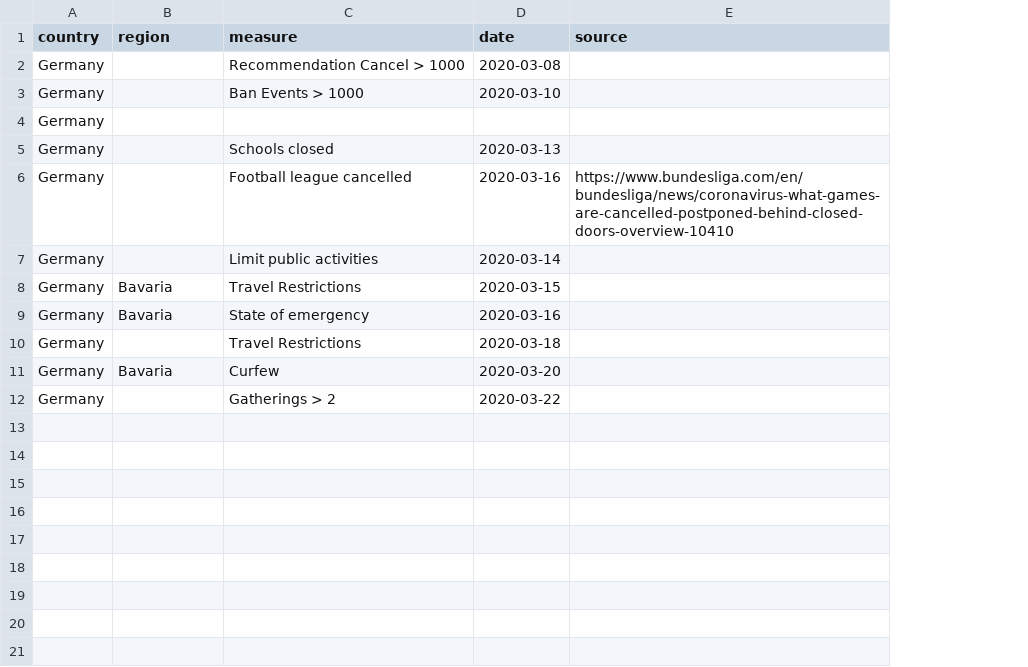
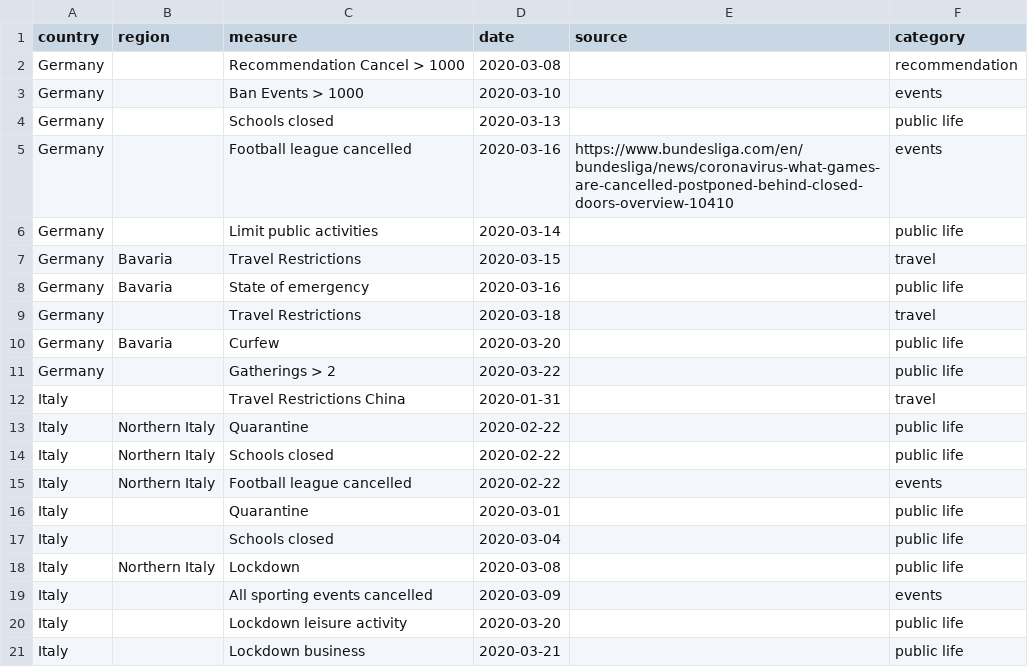
Before and after one commit to kilianyp/covid-19-measures-datalake, a CSV file: data.csv, drawn as a sheet; removed rows and columns are numbered as before the commit, all else as after; the diff names each change by its address in the sheet, - before the commit and + after, or states it on an @@ line.

Commit message:
Add Italy

```diff
--- a/data.csv
+++ b/data.csv
+column F (category), rows 2-11: recommendation | events | public life | events | public life | travel | public life | travel | public life | public life
-row 4: Germany
+row 12: Italy |  | Travel Restrictions China | 2020-01-31 |  | travel
+row 13: Italy | Northern Italy | Quarantine | 2020-02-22 |  | public life
+row 14: Italy | Northern Italy | Schools closed | 2020-02-22 |  | public life
+row 15: Italy | Northern Italy | Football league cancelled | 2020-02-22 |  | events
+row 16: Italy |  | Quarantine | 2020-03-01 |  | public life
+row 17: Italy |  | Schools closed | 2020-03-04 |  | public life
+row 18: Italy | Northern Italy | Lockdown | 2020-03-08 |  | public life
+row 19: Italy |  | All sporting events cancelled | 2020-03-09 |  | events
+row 20: Italy |  | Lockdown leisure activity | 2020-03-20 |  | public life
+row 21: Italy |  | Lockdown business | 2020-03-21 |  | public life
```
